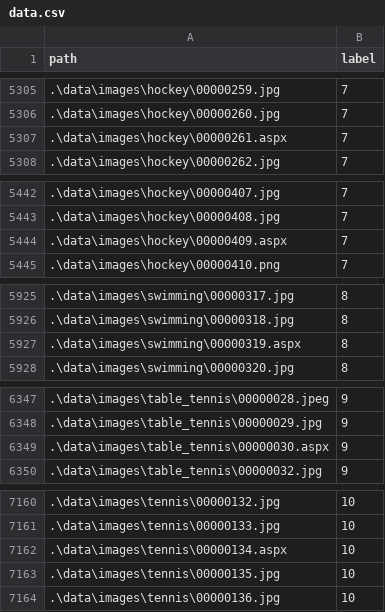
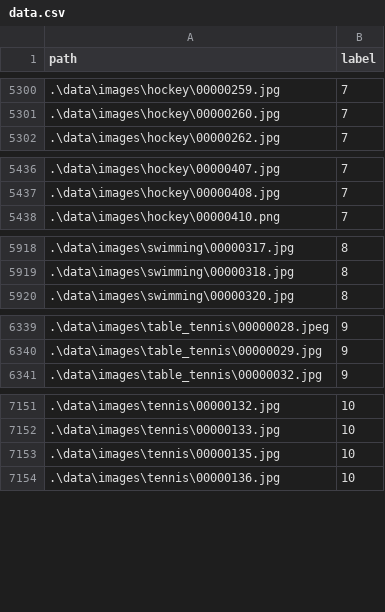
Before and after one commit to axelrocheteau/Neural-network, a CSV file: data/data.csv, drawn as a sheet; only a part is shown, gaps mark what is left out; the diff covers the shown part only; the diff names each change by its address in the sheet, - before the commit and + after, or states it on an @@ line.

```diff
--- a/data/data.csv
+++ b/data/data.csv
-row 5307: .\data\images\hockey\00000261.aspx | 7
-row 5444: .\data\images\hockey\00000409.aspx | 7
-row 5927: .\data\images\swimming\00000319.aspx | 8
-row 6349: .\data\images\table_tennis\00000030.aspx | 9
-row 7162: .\data\images\tennis\00000134.aspx | 10
```
Also changed, not shown: 11 removed rows elsewhere in this file, 18 other files.
